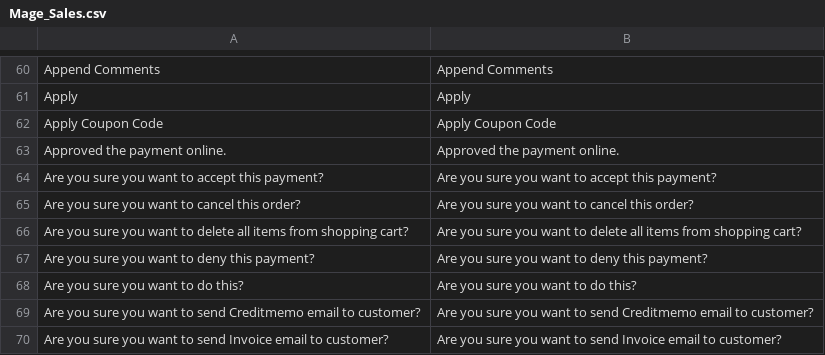
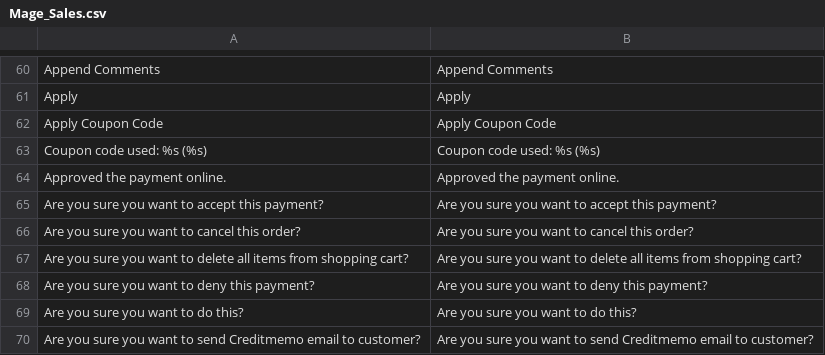
Before and after one commit to randallelliott714/magento, a CSV file: app/locale/en_US/Mage_Sales.csv, drawn as a sheet; only a part is shown, gaps mark what is left out; the shorter side is filled out with more unchanged rows.

Commit message:
Couponcode adminhtml updated pull (#447)
* solve longstanding order shortcoming (so actual coupon code on order view)

solve longstanding order shortcoming (so actual coupon code on order view in adminhtml)
now our logistics see the description @ totals overview: but have to ask the customer: which code was it? esp. handy when using generated codes
simple fix: please improve if you think this can be done better.
Breaks nothing, quickwin for admin users

* Sloppy missed clsoing div

* Updated string

* Add coupon code translations

* Update Mage_Adminhtml.csv

* Added coupon code

* Escape coupon code and description in template.

Co-authored-by: Colin Mollenhour <colin@mollenhour.com>

```diff
--- a/app/locale/en_US/Mage_Sales.csv
+++ b/app/locale/en_US/Mage_Sales.csv
@@ -62,2 +62,3 @@
 "Apply Coupon Code","Apply Coupon Code"
+"Coupon code used: %s (%s)","Coupon code used: %s (%s)"
 "Approved the payment online.","Approved the payment online."
```
Also changed, not shown: 1 other file.
